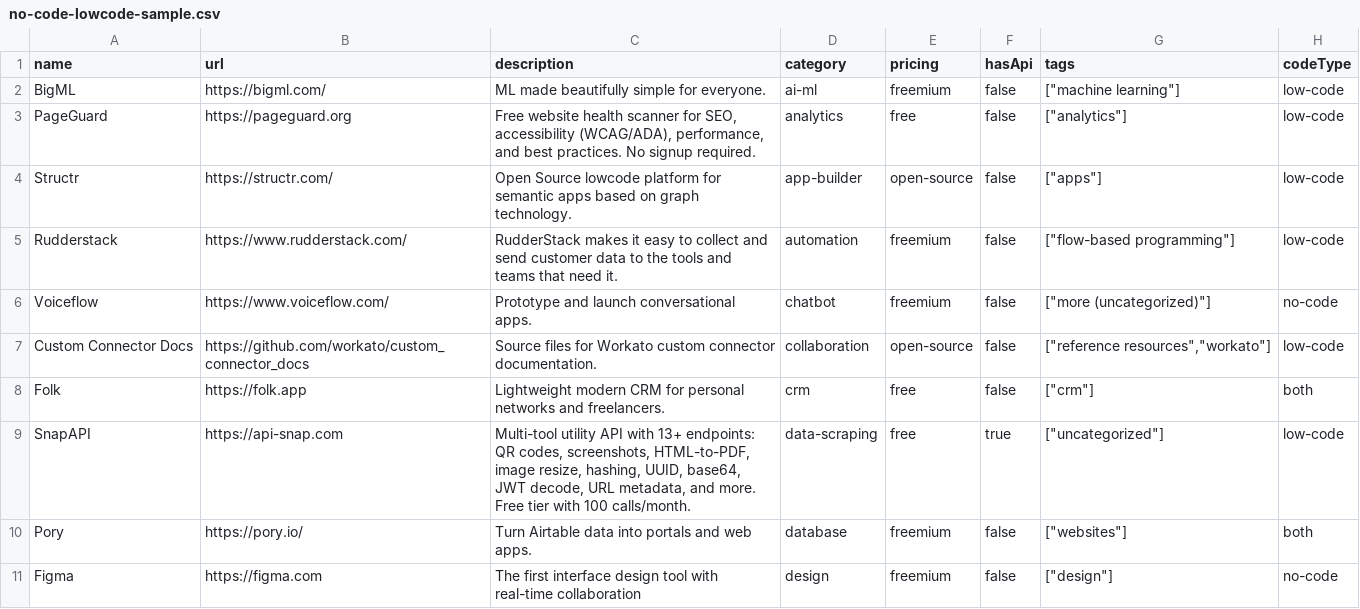
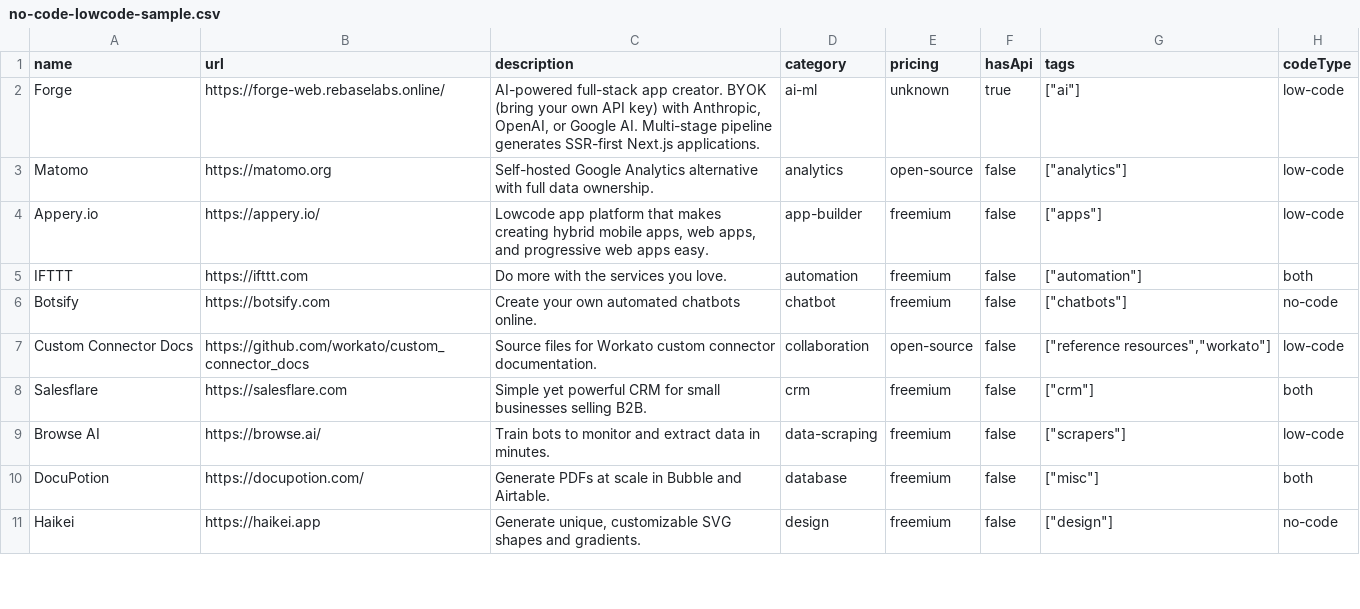
Before and after one commit to futdevpro/niche-datasets-free, a CSV file: no-code-lowcode-sample.csv, drawn as a sheet; only a part is shown; the diff covers the shown part only.

Commit message:
data: refresh no-code-lowcode sample (566 records)

```diff
--- a/no-code-lowcode-sample.csv
+++ b/no-code-lowcode-sample.csv
@@ -1,11 +1,11 @@
 name,url,description,category,pricing,hasApi,tags,codeType
-BigML,https://bigml.com/,ML made beautifully simple for everyone.,ai-ml,freemium,false,"[""machine learning""]",low-code
-PageGuard,https://pageguard.org,"Free website health scanner for SEO, accessibility (WCAG/ADA), performance, and best practices. No signup required.",analytics,free,false,"[""analytics""]",low-code
-Structr,https://structr.com/,Open Source lowcode platform for semantic apps based on graph technology.,app-builder,open-source,false,"[""apps""]",low-code
-Rudderstack,https://www.rudderstack.com/,RudderStack makes it easy to collect and send customer data to the tools and teams that need it.,automation,freemium,false,"[""flow-based programming""]",low-code
-Voiceflow,https://www.voiceflow.com/,Prototype and launch conversational apps.,chatbot,freemium,false,"[""more (uncategorized)""]",no-code
+Forge,https://forge-web.rebaselabs.online/,"AI-powered full-stack app creator. BYOK (bring your own API key) with Anthropic, OpenAI, or Google AI. Multi-stage pipeline generates SSR-first Next.js applications.",ai-ml,unknown,true,"[""ai""]",low-code
+Matomo,https://matomo.org,Self-hosted Google Analytics alternative with full data ownership.,analytics,open-source,false,"[""analytics""]",low-code
+Appery.io,https://appery.io/,"Lowcode app platform that makes creating hybrid mobile apps, web apps, and progressive web apps easy.",app-builder,freemium,false,"[""apps""]",low-code
+IFTTT,https://ifttt.com,Do more with the services you love.,automation,freemium,false,"[""automation""]",both
+Botsify,https://botsify.com,Create your own automated chatbots online.,chatbot,freemium,false,"[""chatbots""]",no-code
 Custom Connector Docs,https://github.com/workato/custom_connector_docs,Source files for Workato custom connector documentation.,collaboration,open-source,false,"[""reference resources"",""workato""]",low-code
-Folk,https://folk.app,Lightweight modern CRM for personal networks and freelancers.,crm,free,false,"[""crm""]",both
-SnapAPI,https://api-snap.com,"Multi-tool utility API with 13+ endpoints: QR codes, screenshots, HTML-to-PDF, image resize, hashing, UUID, base64, JWT decode, URL metadata, and more. Free tier with 100 calls/month.",data-scraping,free,true,"[""uncategorized""]",low-code
-Pory,https://pory.io/,Turn Airtable data into portals and web apps.,database,freemium,false,"[""websites""]",both
-Figma,https://figma.com,The first interface design tool with real-time collaboration,design,freemium,false,"[""design""]",no-code
+Salesflare,https://salesflare.com,Simple yet powerful CRM for small businesses selling B2B.,crm,freemium,false,"[""crm""]",both
+Browse AI,https://browse.ai/,Train bots to monitor and extract data in minutes.,data-scraping,freemium,false,"[""scrapers""]",low-code
+DocuPotion,https://docupotion.com/,Generate PDFs at scale in Bubble and Airtable.,database,freemium,false,"[""misc""]",both
+Haikei,https://haikei.app,"Generate unique, customizable SVG shapes and gradients.",design,freemium,false,"[""design""]",no-code
```
Also changed, not shown: 1 added row, 1 removed row and 30 edited cells elsewhere in this file, 1 other file.
